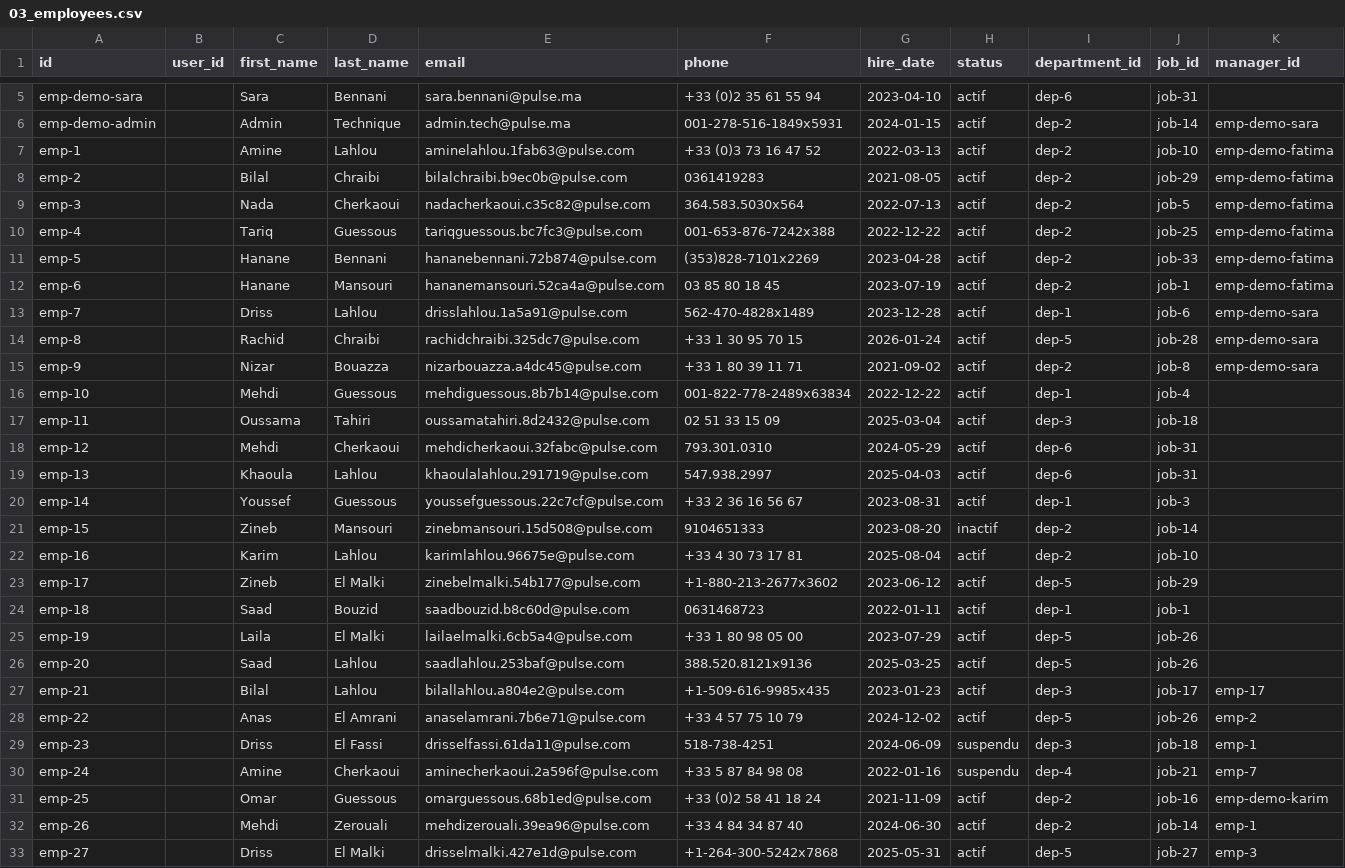
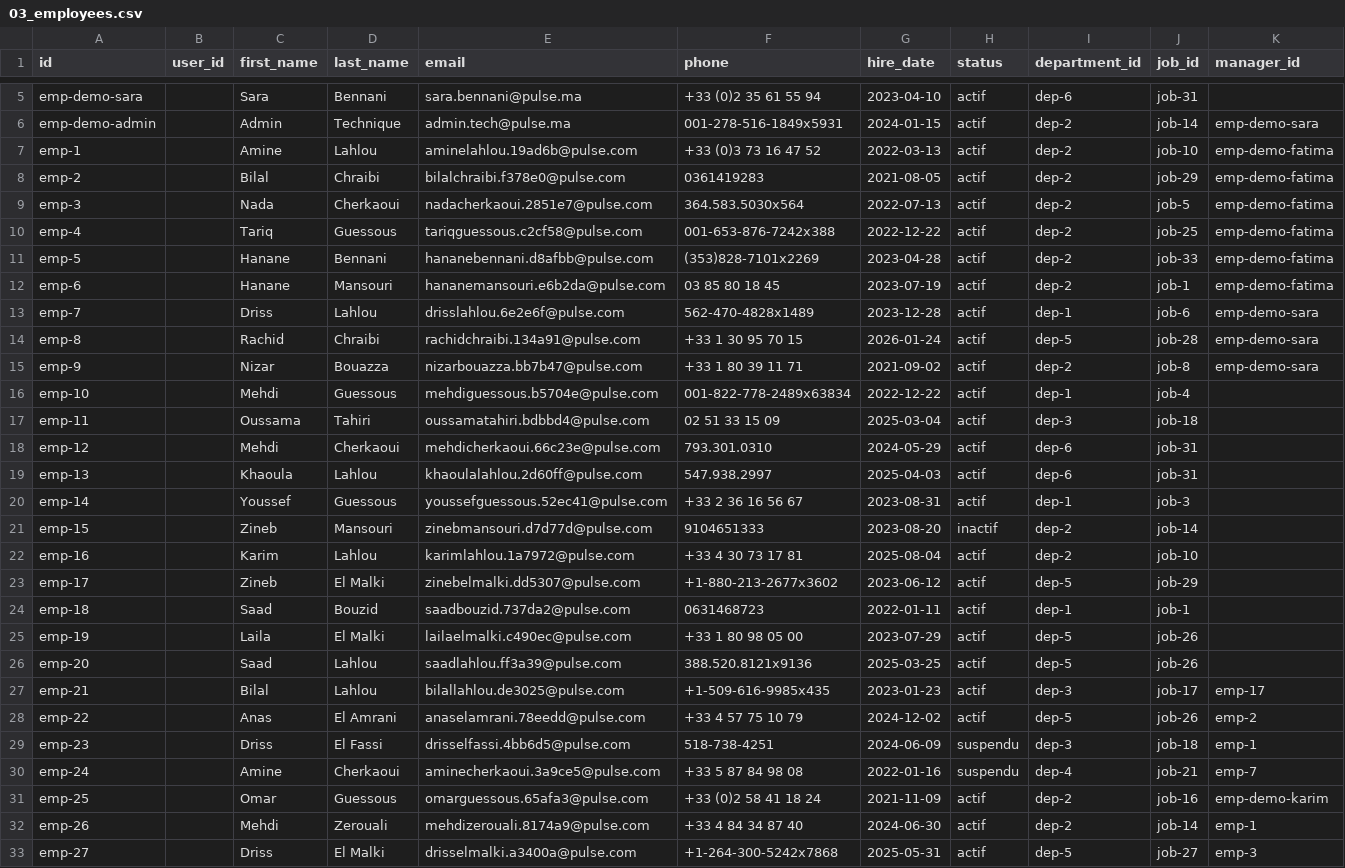
Before and after one commit to LostWin/pulserh, a CSV file: pulseAIBackend/data_imports/03_employees.csv, drawn as a sheet; only a part is shown, gaps mark what is left out; the diff covers the shown part only; the diff names each change by its address in the sheet, - before the commit and + after, or states it on an @@ line.

```diff
--- a/pulseAIBackend/data_imports/03_employees.csv
+++ b/pulseAIBackend/data_imports/03_employees.csv
-E7 (email): aminelahlou.1fab63@pulse.com
+E7 (email): aminelahlou.19ad6b@pulse.com
-E8 (email): bilalchraibi.b9ec0b@pulse.com
+E8 (email): bilalchraibi.f378e0@pulse.com
-E9 (email): nadacherkaoui.c35c82@pulse.com
+E9 (email): nadacherkaoui.2851e7@pulse.com
-E10 (email): tariqguessous.bc7fc3@pulse.com
+E10 (email): tariqguessous.c2cf58@pulse.com
-E11 (email): hananebennani.72b874@pulse.com
+E11 (email): hananebennani.d8afbb@pulse.com
-E12 (email): hananemansouri.52ca4a@pulse.com
+E12 (email): hananemansouri.e6b2da@pulse.com
-E13 (email): drisslahlou.1a5a91@pulse.com
+E13 (email): drisslahlou.6e2e6f@pulse.com
-E14 (email): rachidchraibi.325dc7@pulse.com
+E14 (email): rachidchraibi.134a91@pulse.com
-E15 (email): nizarbouazza.a4dc45@pulse.com
+E15 (email): nizarbouazza.bb7b47@pulse.com
-E16 (email): mehdiguessous.8b7b14@pulse.com
+E16 (email): mehdiguessous.b5704e@pulse.com
-E17 (email): oussamatahiri.8d2432@pulse.com
+E17 (email): oussamatahiri.bdbbd4@pulse.com
-E18 (email): mehdicherkaoui.32fabc@pulse.com
+E18 (email): mehdicherkaoui.66c23e@pulse.com
-E19 (email): khaoulalahlou.291719@pulse.com
+E19 (email): khaoulalahlou.2d60ff@pulse.com
-E20 (email): youssefguessous.22c7cf@pulse.com
+E20 (email): youssefguessous.52ec41@pulse.com
-E21 (email): zinebmansouri.15d508@pulse.com
+E21 (email): zinebmansouri.d7d77d@pulse.com
-E22 (email): karimlahlou.96675e@pulse.com
+E22 (email): karimlahlou.1a7972@pulse.com
-E23 (email): zinebelmalki.54b177@pulse.com
+E23 (email): zinebelmalki.dd5307@pulse.com
-E24 (email): saadbouzid.b8c60d@pulse.com
+E24 (email): saadbouzid.737da2@pulse.com
-E25 (email): lailaelmalki.6cb5a4@pulse.com
+E25 (email): lailaelmalki.c490ec@pulse.com
-E26 (email): saadlahlou.253baf@pulse.com
+E26 (email): saadlahlou.ff3a39@pulse.com
-E27 (email): bilallahlou.a804e2@pulse.com
+E27 (email): bilallahlou.de3025@pulse.com
-E28 (email): anaselamrani.7b6e71@pulse.com
+E28 (email): anaselamrani.78eedd@pulse.com
-E29 (email): drisselfassi.61da11@pulse.com
+E29 (email): drisselfassi.4bb6d5@pulse.com
-E30 (email): aminecherkaoui.2a596f@pulse.com
+E30 (email): aminecherkaoui.3a9ce5@pulse.com
-E31 (email): omarguessous.68b1ed@pulse.com
+E31 (email): omarguessous.65afa3@pulse.com
-E32 (email): mehdizerouali.39ea96@pulse.com
+E32 (email): mehdizerouali.8174a9@pulse.com
-E33 (email): drisselmalki.427e1d@pulse.com
+E33 (email): drisselmalki.a3400a@pulse.com
```
Also changed, not shown: 73 edited cells elsewhere in this file, pulseAIBackend/data_imports/04_contracts.csv, pulseAIBackend/data_imports/05_leaves.csv, 20 other files.
